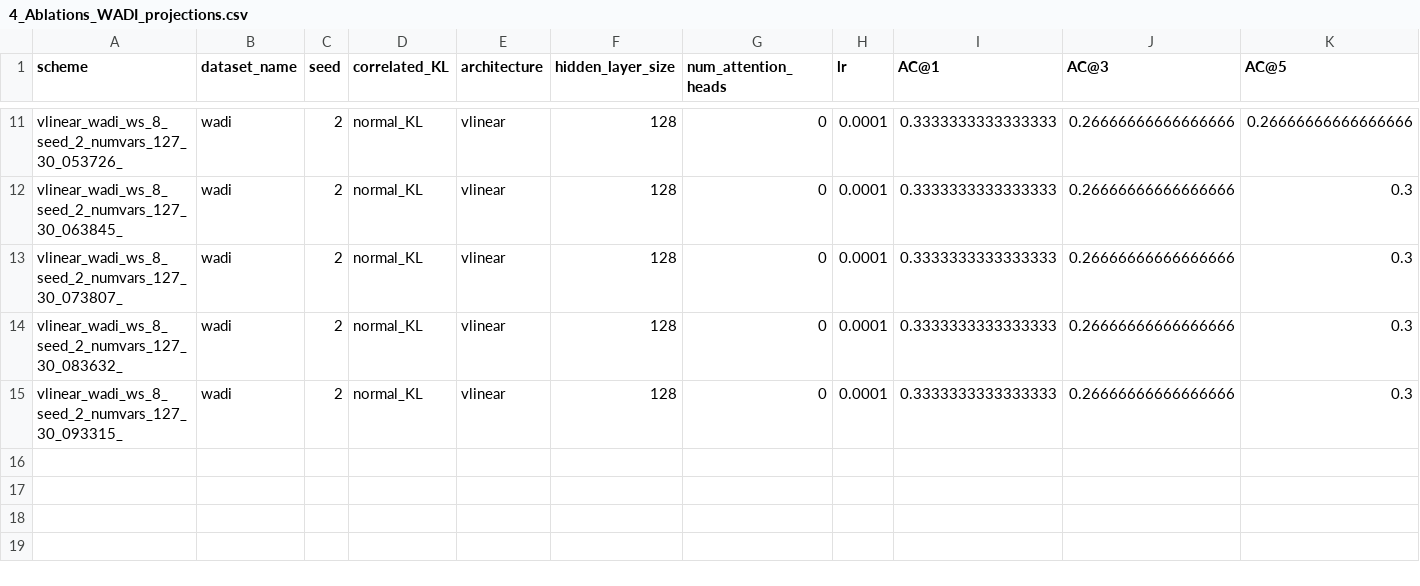
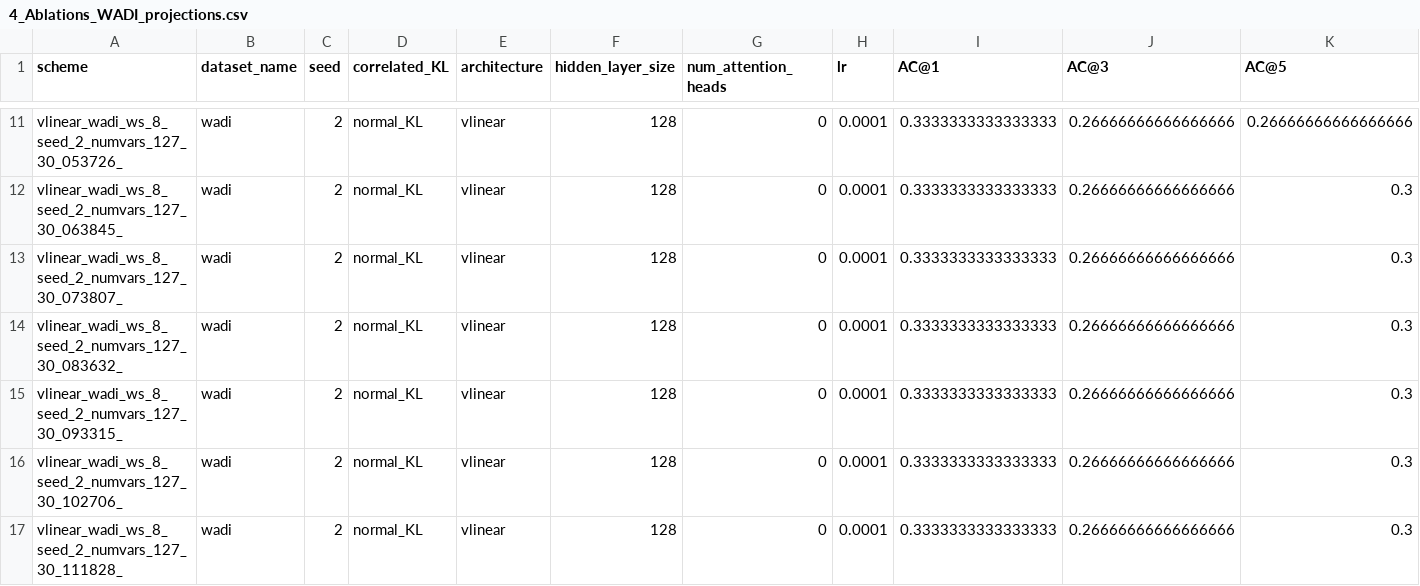
Before and after one commit to theamrzaki/RootCause-Analysis-Correlation-Attentive-Modeling, a CSV file: results_journal/4_Ablations_WADI_projections.csv, drawn as a sheet; only a part is shown, gaps mark what is left out; rows hold the shown columns only; the diff names each change by its address in the sheet, - before the commit and + after, or states it on an @@ line.

```diff
--- a/results_journal/4_Ablations_WADI_projections.csv
+++ b/results_journal/4_Ablations_WADI_projections.csv
+row 16: vlinear_wadi_ws_8_seed_2_numvars_127_30_102706_ | wadi | 2 | normal_KL | vlinear | 128 | 0 | 0.0001 | 0.3333333333333333 | 0.26666666666666666 | 0.3
+row 17: vlinear_wadi_ws_8_seed_2_numvars_127_30_111828_ | wadi | 2 | normal_KL | vlinear | 128 | 0 | 0.0001 | 0.3333333333333333 | 0.26666666666666666 | 0.3
```
Also changed, not shown: results_journal/4_Ablations_BATADAL_projections.csv, results_journal/4_Ablations_SWAT_projections.csv, 1 other file.
